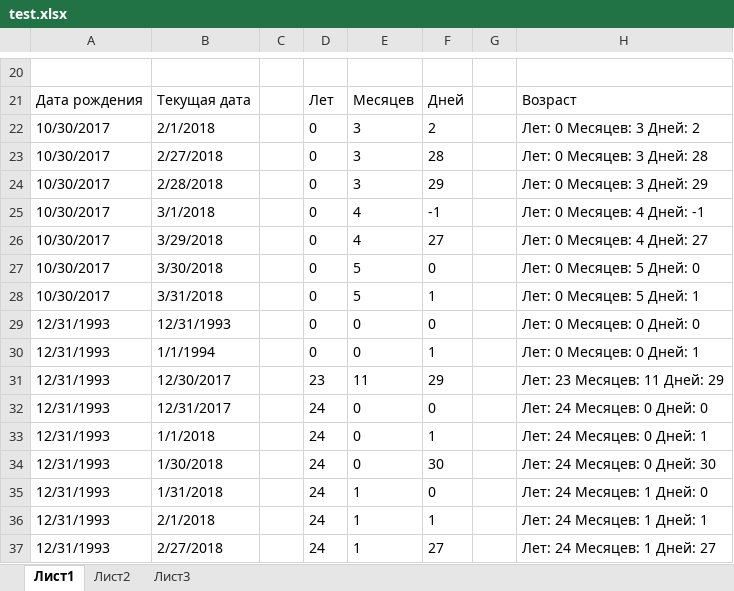
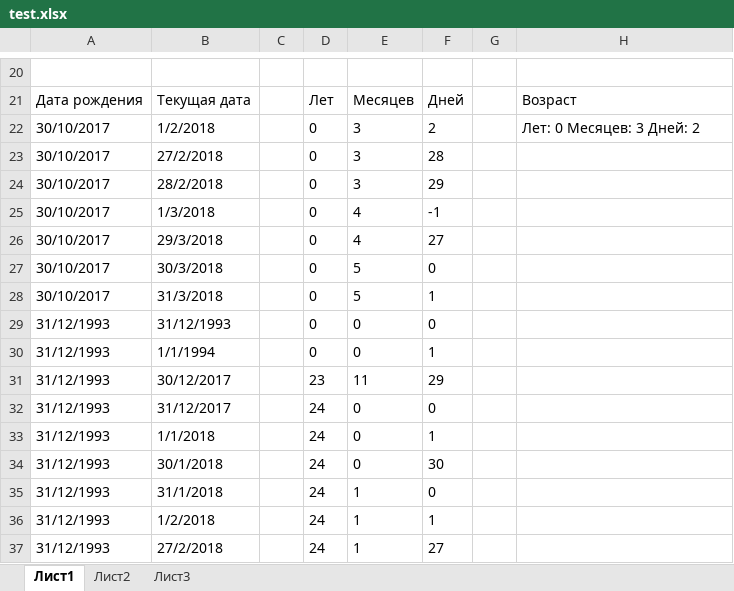
Before and after one commit to MaksUr/catsekb, an Excel workbook: test.xlsx, sheet Лист1, drawn as a sheet; only a part is shown, gaps mark what is left out; values as stored, in another font and other column widths than the file's, no borders; the diff covers the shown part only; the diff names each change by its address in the sheet, - before the commit and + after, or states it on an @@ line.

```diff
--- a/test.xlsx (sheet Лист1)
+++ b/test.xlsx (sheet Лист1)
-A22:A28: 10/30/2017
+A22:A28: 30/10/2017
-B22: 2/1/2018
+B22: 1/2/2018
-B23: 2/27/2018
+B23: 27/2/2018
-H23: Лет: 0 Месяцев: 3 Дней: 28
+H23: (empty)
-B24: 2/28/2018
+B24: 28/2/2018
-H24: Лет: 0 Месяцев: 3 Дней: 29
+H24: (empty)
-B25: 3/1/2018
+B25: 1/3/2018
-H25: Лет: 0 Месяцев: 4 Дней: -1
+H25: (empty)
-B26: 3/29/2018
+B26: 29/3/2018
-H26: Лет: 0 Месяцев: 4 Дней: 27
+H26: (empty)
-B27: 3/30/2018
+B27: 30/3/2018
-H27: Лет: 0 Месяцев: 5 Дней: 0
+H27: (empty)
-B28: 3/31/2018
+B28: 31/3/2018
-H28: Лет: 0 Месяцев: 5 Дней: 1
+H28: (empty)
-A29:A37: 12/31/1993
+A29:A37: 31/12/1993
-B29: 12/31/1993
+B29: 31/12/1993
-H29: Лет: 0 Месяцев: 0 Дней: 0
+H29: (empty)
-H30: Лет: 0 Месяцев: 0 Дней: 1
+H30: (empty)
-B31: 12/30/2017
+B31: 30/12/2017
-H31: Лет: 23 Месяцев: 11 Дней: 29
+H31: (empty)
-B32: 12/31/2017
+B32: 31/12/2017
-H32: Лет: 24 Месяцев: 0 Дней: 0
+H32: (empty)
-H33: Лет: 24 Месяцев: 0 Дней: 1
+H33: (empty)
-B34: 1/30/2018
+B34: 30/1/2018
-H34: Лет: 24 Месяцев: 0 Дней: 30
+H34: (empty)
-B35: 1/31/2018
+B35: 31/1/2018
-H35: Лет: 24 Месяцев: 1 Дней: 0
+H35: (empty)
-B36: 2/1/2018
+B36: 1/2/2018
-H36: Лет: 24 Месяцев: 1 Дней: 1
+H36: (empty)
-B37: 2/27/2018
+B37: 27/2/2018
-H37: Лет: 24 Месяцев: 1 Дней: 27
+H37: (empty)
```
Also changed, not shown: 12 added rows and 45 edited cells elsewhere in this sheet, formulas that keep their value, 1 other file.
